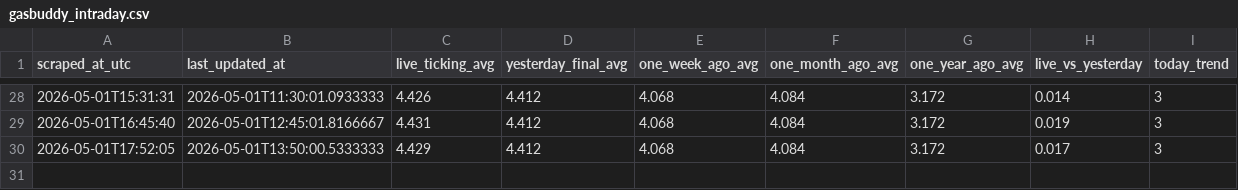
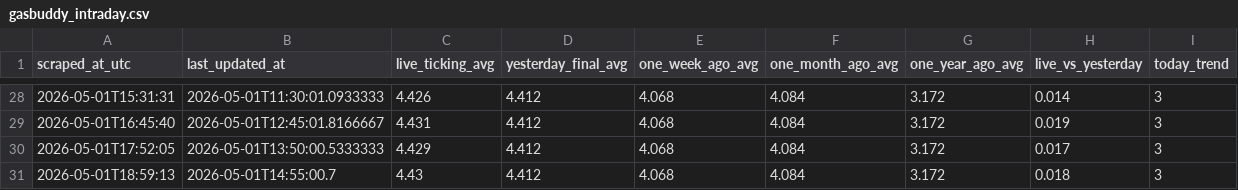
Before and after one commit to GILLIONAIREZ/gas-tracker, a CSV file: data/gasbuddy_intraday.csv, drawn as a sheet; only a part is shown, gaps mark what is left out.

```diff
--- a/data/gasbuddy_intraday.csv
+++ b/data/gasbuddy_intraday.csv
@@ -30 +30,2 @@ scraped_at_utc,last_updated_at,live_ticking_avg,yesterday_final_avg,one_week_ago
 2026-05-01T17:52:05,2026-05-01T13:50:00.5333333,4.429,4.412,4.068,4.084,3.172,0.017,3
+2026-05-01T18:59:13,2026-05-01T14:55:00.7,4.43,4.412,4.068,4.084,3.172,0.018,3
```
